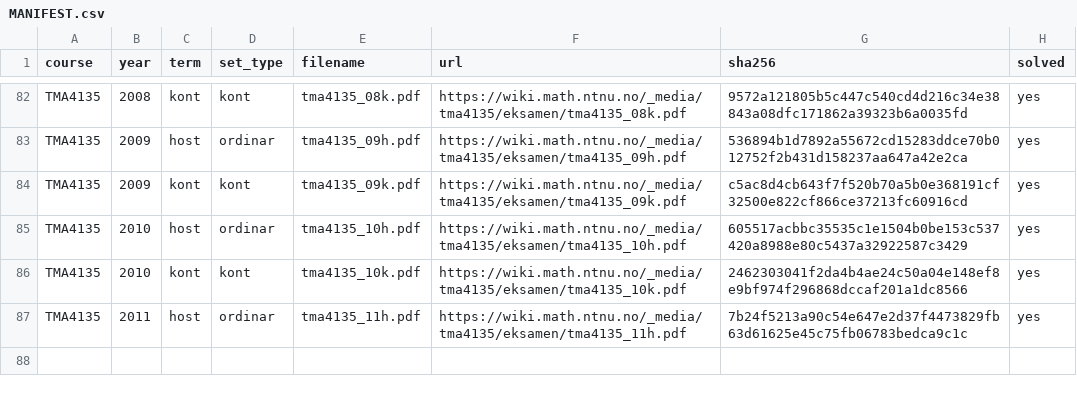
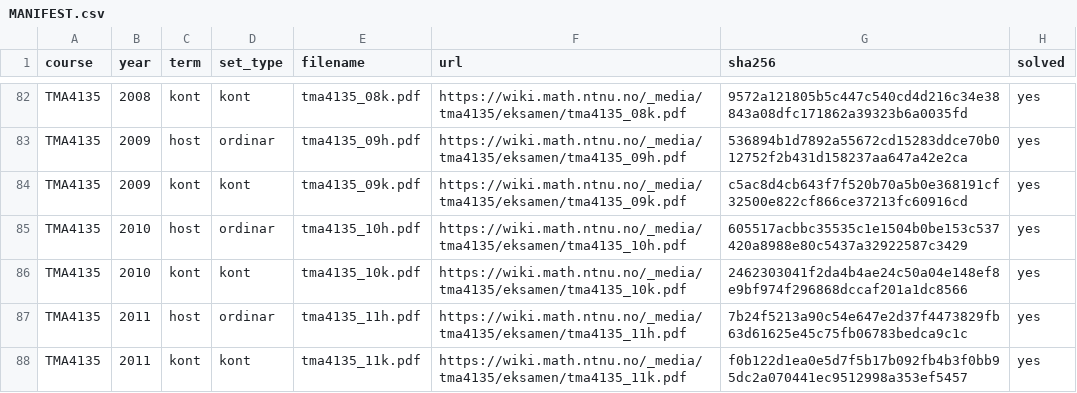
Before and after one commit to Torgersrud/eksamensrelevant4C, a CSV file: sources/MANIFEST.csv, drawn as a sheet; only a part is shown, gaps mark what is left out; the diff names each change by its address in the sheet, - before the commit and + after, or states it on an @@ line.

Commit message:
Batch 60: TMA4135 2011-kont (4D) — O2 (Fouriertransform via delbroek +Fourierintegral, Uke 41), O3 (varmelikning med kilde, stasjonaer u0=rx(L-x/2) + Neumann-separasjon, Uke 44), O4 (Lagrange/dividerte differanser y=1/(1+x) + trapesfeil, Uke 45), O5 (Newton-eitt steg paa e^x-system, to laysningar, Uke 37) + losningar; O1 Laplace-transform som hovudtema og O6 Euler-metodar for numerisk ODE som hovudtema utelaten; Kjeldevarsel for LF O4a (p(3/4)=9/16, ikkje 3/16); alle LF-tal kontrollrekna med sympy/mpmath elles utan avvik

```diff
--- a/sources/MANIFEST.csv
+++ b/sources/MANIFEST.csv
+row 88: TMA4135 | 2011 | kont | kont | tma4135_11k.pdf | https://wiki.math.ntnu.no/_media/tma4135/eksamen/tma4135_11k.pdf | f0b122d1ea0e5d7f5b17b092fb4b3f0bb95dc2a070441ec9512998a353ef5457 | yes
```
Also changed, not shown: 13 other files.
